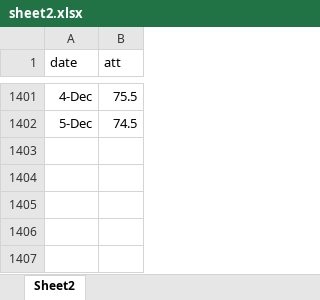
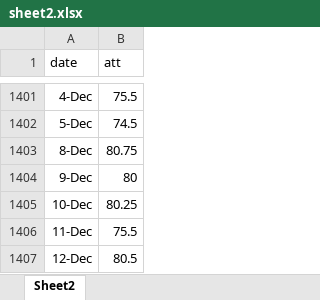
Before and after one commit to mohameddhisham/Dialer-Performance-, an Excel workbook: sheet2.xlsx, sheet Sheet2, drawn as a sheet; only a part is shown, gaps mark what is left out; values as stored, in another font and other column widths than the file's, no borders; the diff names each change by its address in the sheet, - before the commit and + after, or states it on an @@ line.

```diff
--- a/sheet2.xlsx (sheet Sheet2)
+++ b/sheet2.xlsx (sheet Sheet2)
+row 1403: 8-Dec | 80.75
+row 1404: 9-Dec | 80
+row 1405: 10-Dec | 80.25
+row 1406: 11-Dec | 75.5
+row 1407: 12-Dec | 80.5
```
Also changed, not shown: 1 other file.
